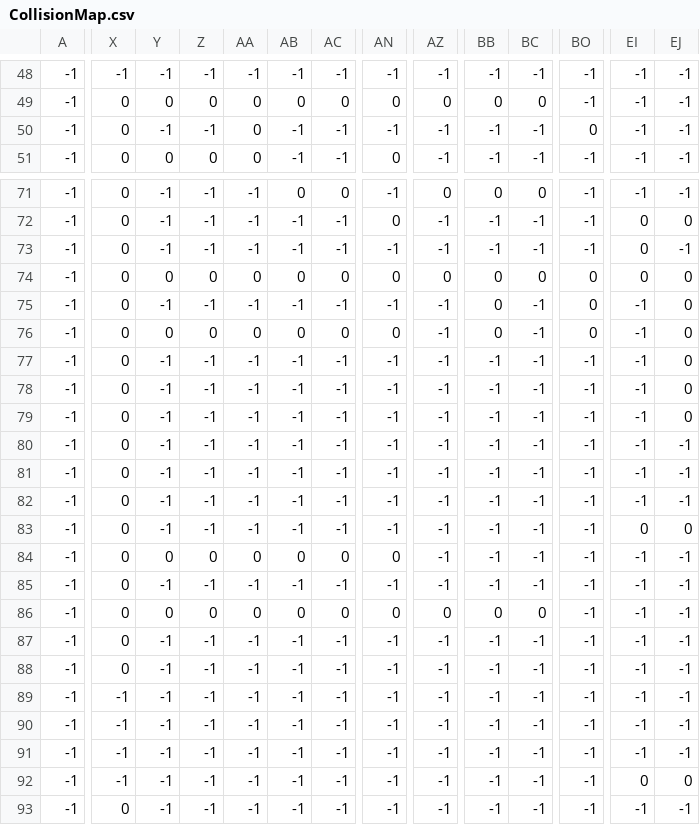
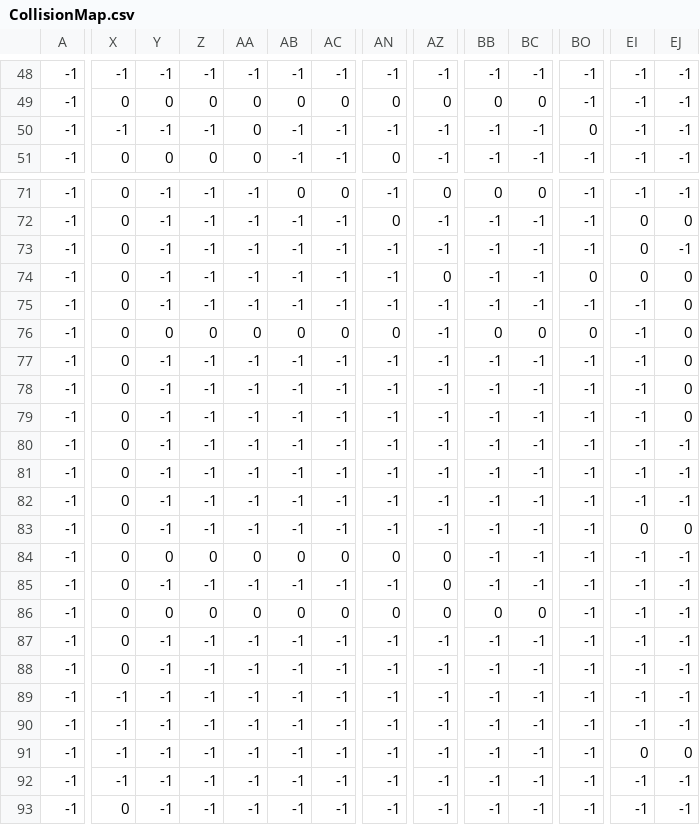
Before and after one commit to DavidDA98/Last-Escape, a CSV file: assets/tilemaps/CollisionMap.csv, drawn as a sheet; only a part is shown, gaps mark what is left out; the diff covers the shown part only; the diff names each change by its address in the sheet, - before the commit and + after, or states it on an @@ line.

```diff
--- a/assets/tilemaps/CollisionMap.csv
+++ b/assets/tilemaps/CollisionMap.csv
-X50: 0
+X50: -1
-Y74: 0
+Y74: -1
-Z74: 0
+Z74: -1
-AA74: 0
+AA74: -1
-AB74: 0
+AB74: -1
-AC74: 0
+AC74: -1
-AN74: 0
+AN74: -1
-BB74:BB75: 0
+BB74:BB75: -1
-BC74: 0
+BC74: -1
-BO75: 0
+BO75: -1
-BC76: -1
+BC76: 0
-AZ84:AZ85: -1
+AZ84:AZ85: 0
-EI91: -1
+EI91: 0
-EJ91: -1
+EJ91: 0
-EI92: 0
+EI92: -1
-EJ92: 0
+EJ92: -1
```
Also changed, not shown: 9 edited cells elsewhere in this file, 2 other files.
